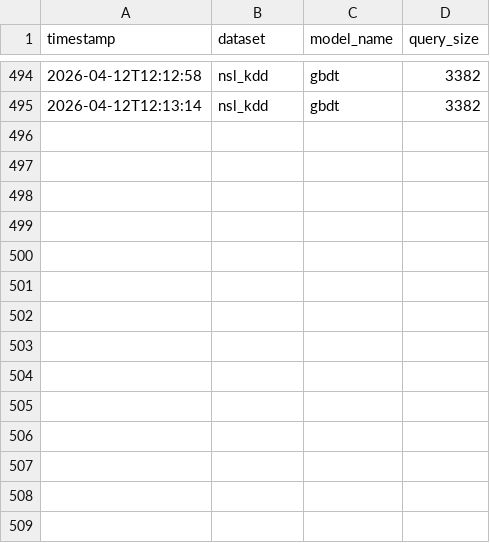
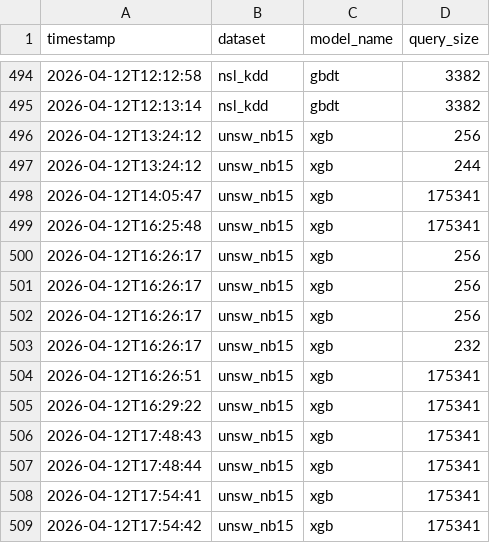
Before and after one commit to wangyh978/Adversarial-Attack-Transfer, a CSV file: logs/query_log.csv, drawn as a sheet; only a part is shown, gaps mark what is left out; the diff names each change by its address in the sheet, - before the commit and + after, or states it on an @@ line.

Commit message:
UNSW-NB15数据集跑通

```diff
--- a/logs/query_log.csv
+++ b/logs/query_log.csv
+row 496: 2026-04-12T13:24:12 | unsw_nb15 | xgb | 256
+row 497: 2026-04-12T13:24:12 | unsw_nb15 | xgb | 244
+row 498: 2026-04-12T14:05:47 | unsw_nb15 | xgb | 175341
+row 499: 2026-04-12T16:25:48 | unsw_nb15 | xgb | 175341
+row 500: 2026-04-12T16:26:17 | unsw_nb15 | xgb | 256
+row 501: 2026-04-12T16:26:17 | unsw_nb15 | xgb | 256
+row 502: 2026-04-12T16:26:17 | unsw_nb15 | xgb | 256
+row 503: 2026-04-12T16:26:17 | unsw_nb15 | xgb | 232
+row 504: 2026-04-12T16:26:51 | unsw_nb15 | xgb | 175341
+row 505: 2026-04-12T16:29:22 | unsw_nb15 | xgb | 175341
+row 506: 2026-04-12T17:48:43 | unsw_nb15 | xgb | 175341
+row 507: 2026-04-12T17:48:44 | unsw_nb15 | xgb | 175341
+row 508: 2026-04-12T17:54:41 | unsw_nb15 | xgb | 175341
+row 509: 2026-04-12T17:54:42 | unsw_nb15 | xgb | 175341
```
Also changed, not shown: 3 other files.
